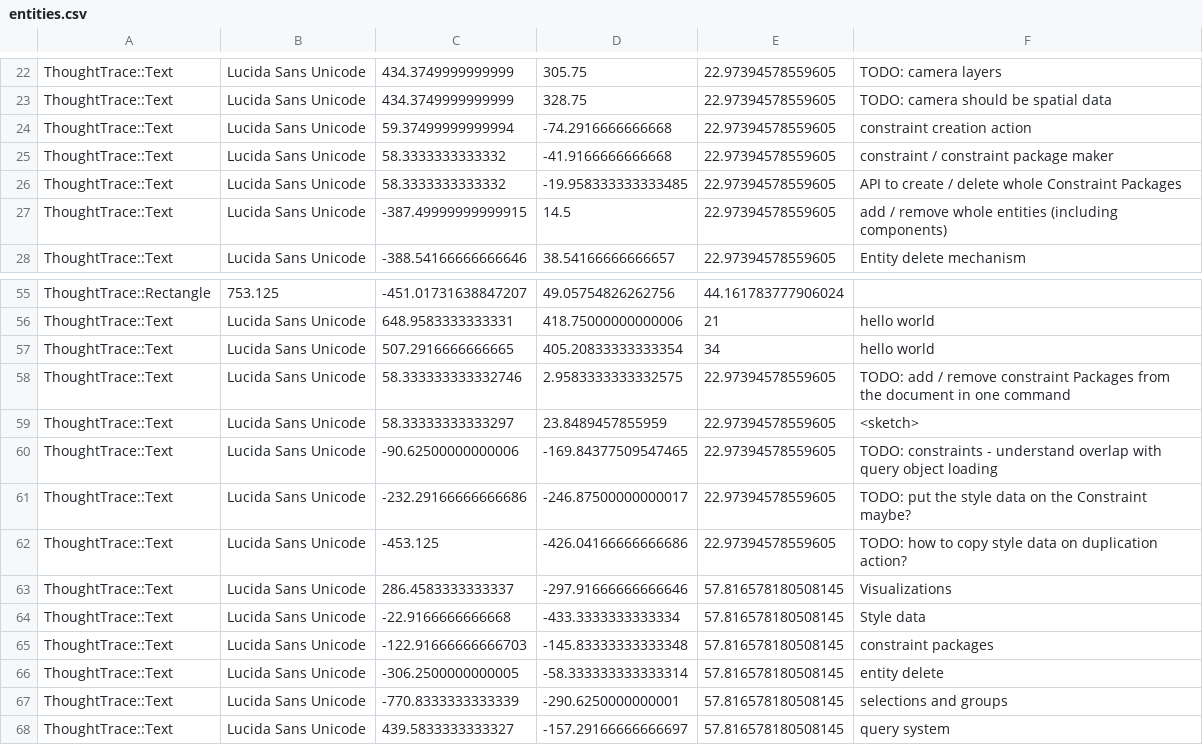
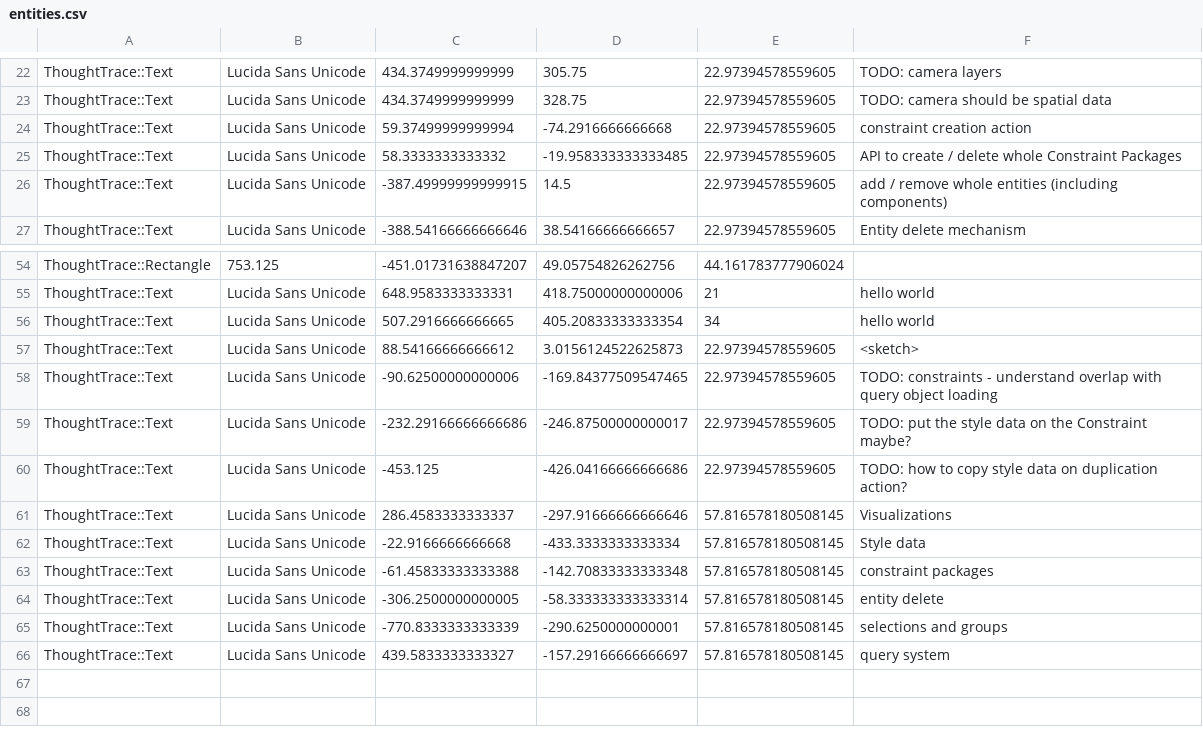
Before and after one commit to RavensKrag/ThoughtTrace, a CSV file: bin/data/todos/entities.csv, drawn as a sheet; only a part is shown, gaps mark what is left out.

Commit message:
reduce number of notes about the Constraint Package API

```diff
--- a/bin/data/todos/entities.csv
+++ b/bin/data/todos/entities.csv
@@ -24,3 +24,2 @@ ThoughtTrace::Text,Lucida Sans Unicode,434.3749999999999,328.75,22.9739457855960
 ThoughtTrace::Text,Lucida Sans Unicode,59.37499999999994,-74.2916666666668,22.97394578559605,constraint creation action
-ThoughtTrace::Text,Lucida Sans Unicode,58.3333333333332,-41.9166666666668,22.97394578559605,constraint / constraint package maker
 ThoughtTrace::Text,Lucida Sans Unicode,58.3333333333332,-19.958333333333485,22.97394578559605,API to create / delete whole Constraint Packages
@@ -57,4 +56,3 @@ ThoughtTrace::Text,Lucida Sans Unicode,648.9583333333331,418.75000000000006,21,h
 ThoughtTrace::Text,Lucida Sans Unicode,507.2916666666665,405.20833333333354,34,hello world
-ThoughtTrace::Text,Lucida Sans Unicode,58.333333333332746,2.9583333333332575,22.97394578559605,TODO: add / remove constraint Packages from the document in one command
-ThoughtTrace::Text,Lucida Sans Unicode,58.33333333333297,23.8489457855959,22.97394578559605,<sketch>
+ThoughtTrace::Text,Lucida Sans Unicode,88.54166666666612,3.0156124522625873,22.97394578559605,<sketch>
 ThoughtTrace::Text,Lucida Sans Unicode,-90.62500000000006,-169.84377509547465,22.97394578559605,TODO: constraints - understand overlap with query object loading
@@ -64,3 +62,3 @@ ThoughtTrace::Text,Lucida Sans Unicode,286.4583333333337,-297.91666666666646,57.
 ThoughtTrace::Text,Lucida Sans Unicode,-22.9166666666668,-433.3333333333334,57.816578180508145,Style data
-ThoughtTrace::Text,Lucida Sans Unicode,-122.91666666666703,-145.83333333333348,57.816578180508145,constraint packages
+ThoughtTrace::Text,Lucida Sans Unicode,-61.45833333333388,-142.70833333333348,57.816578180508145,constraint packages
 ThoughtTrace::Text,Lucida Sans Unicode,-306.2500000000005,-58.333333333333314,57.816578180508145,entity delete
```
Also changed, not shown: 2 other files.
